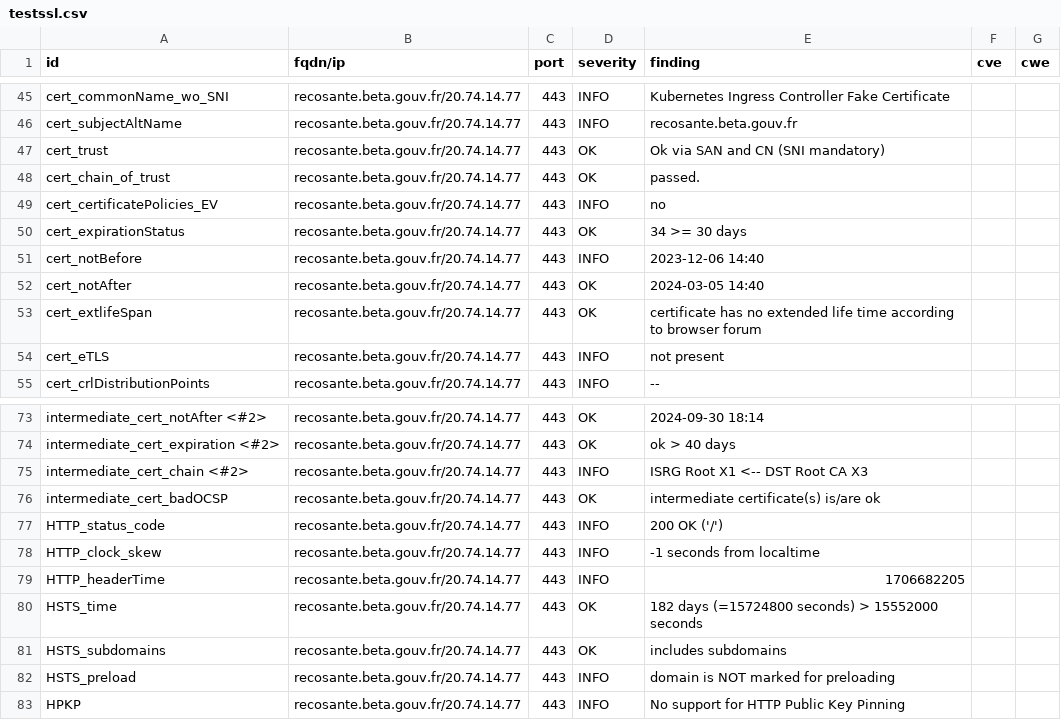
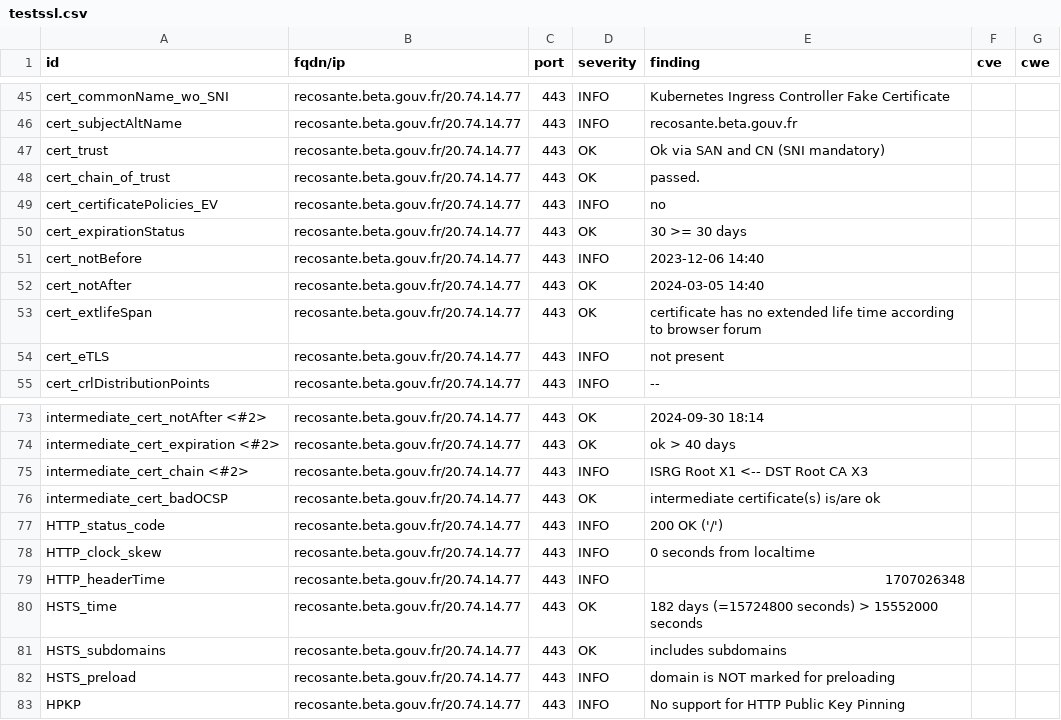
Before and after one commit to pmallein/dashlord, a CSV file: results/aHR0cHM6Ly9yZWNvc2FudGUuYmV0YS5nb3V2LmZy/testssl.csv, drawn as a sheet; only a part is shown, gaps mark what is left out.

```diff
--- a/results/aHR0cHM6Ly9yZWNvc2FudGUuYmV0YS5nb3V2LmZy/testssl.csv
+++ b/results/aHR0cHM6Ly9yZWNvc2FudGUuYmV0YS5nb3V2LmZy/testssl.csv
@@ -49,3 +49,3 @@
 "cert_certificatePolicies_EV","recosante.beta.gouv.fr/20.74.14.77","443","INFO","no","",""
-"cert_expirationStatus","recosante.beta.gouv.fr/20.74.14.77","443","OK","34 >= 30 days","",""
+"cert_expirationStatus","recosante.beta.gouv.fr/20.74.14.77","443","OK","30 >= 30 days","",""
 "cert_notBefore","recosante.beta.gouv.fr/20.74.14.77","443","INFO","2023-12-06 14:40","",""
@@ -77,4 +77,4 @@
 "HTTP_status_code","recosante.beta.gouv.fr/20.74.14.77","443","INFO","200 OK ('/')","",""
-"HTTP_clock_skew","recosante.beta.gouv.fr/20.74.14.77","443","INFO","-1 seconds from localtime","",""
-"HTTP_headerTime","recosante.beta.gouv.fr/20.74.14.77","443","INFO","1706682205","",""
+"HTTP_clock_skew","recosante.beta.gouv.fr/20.74.14.77","443","INFO","0 seconds from localtime","",""
+"HTTP_headerTime","recosante.beta.gouv.fr/20.74.14.77","443","INFO","1707026348","",""
 "HSTS_time","recosante.beta.gouv.fr/20.74.14.77","443","OK","182 days (=15724800 seconds) > 15552000 seconds","",""
```
Also changed, not shown: 15 other files.
